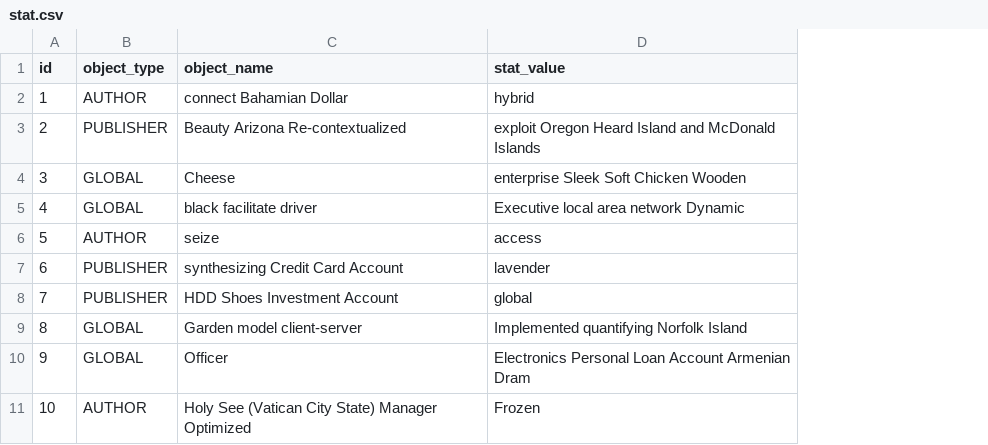
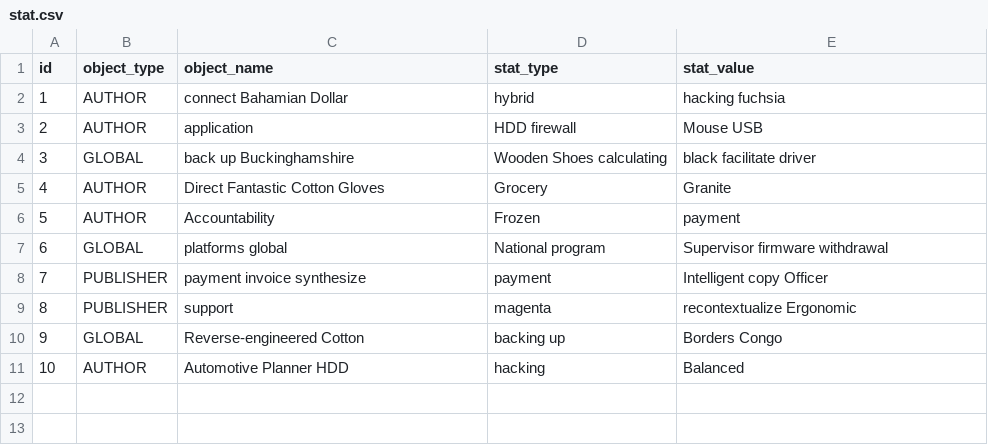
Before and after one commit to dadikovi/library-stats, a CSV file: src/main/resources/config/liquibase/fake-data/stat.csv, drawn as a sheet; addresses are those after the commit; the diff names each change by its address in the sheet, - before the commit and + after, or states it on an @@ line.

Commit message:
Generate entities from JDL Model `libraryStats`
See https://start.jhipster.tech/jdl-studio/#!/view/775f0688-6377-4082-9352-9408135d28df

```diff
--- a/src/main/resources/config/liquibase/fake-data/stat.csv
+++ b/src/main/resources/config/liquibase/fake-data/stat.csv
+column D (stat_type), rows 2-11: hybrid | HDD firewall | Wooden Shoes calculating | Grocery | Frozen | National program | payment | magenta | backing up | hacking
-E2 (stat_value): hybrid
+E2 (stat_value): hacking fuchsia
-B3 (object_type): PUBLISHER
+B3 (object_type): AUTHOR
-C3 (object_name): Beauty Arizona Re-contextualized
+C3 (object_name): application
-E3 (stat_value): exploit Oregon Heard Island and McDonald Islands
+E3 (stat_value): Mouse USB
-C4 (object_name): Cheese
+C4 (object_name): back up Buckinghamshire
-E4 (stat_value): enterprise Sleek Soft Chicken Wooden
+E4 (stat_value): black facilitate driver
-B5 (object_type): GLOBAL
+B5 (object_type): AUTHOR
-C5 (object_name): black facilitate driver
+C5 (object_name): Direct Fantastic Cotton Gloves
-E5 (stat_value): Executive local area network Dynamic
+E5 (stat_value): Granite
-C6 (object_name): seize
+C6 (object_name): Accountability
-E6 (stat_value): access
+E6 (stat_value): payment
-B7 (object_type): PUBLISHER
+B7 (object_type): GLOBAL
-C7 (object_name): synthesizing Credit Card Account
+C7 (object_name): platforms global
-E7 (stat_value): lavender
+E7 (stat_value): Supervisor firmware withdrawal
-C8 (object_name): HDD Shoes Investment Account
+C8 (object_name): payment invoice synthesize
-E8 (stat_value): global
+E8 (stat_value): Intelligent copy Officer
-B9 (object_type): GLOBAL
+B9 (object_type): PUBLISHER
-C9 (object_name): Garden model client-server
+C9 (object_name): support
-E9 (stat_value): Implemented quantifying Norfolk Island
+E9 (stat_value): recontextualize Ergonomic
-C10 (object_name): Officer
+C10 (object_name): Reverse-engineered Cotton
-E10 (stat_value): Electronics Personal Loan Account Armenian Dram
+E10 (stat_value): Borders Congo
-C11 (object_name): Holy See (Vatican City State) Manager Optimized
+C11 (object_name): Automotive Planner HDD
-E11 (stat_value): Frozen
+E11 (stat_value): Balanced
```
Also changed, not shown: 5 other files.
